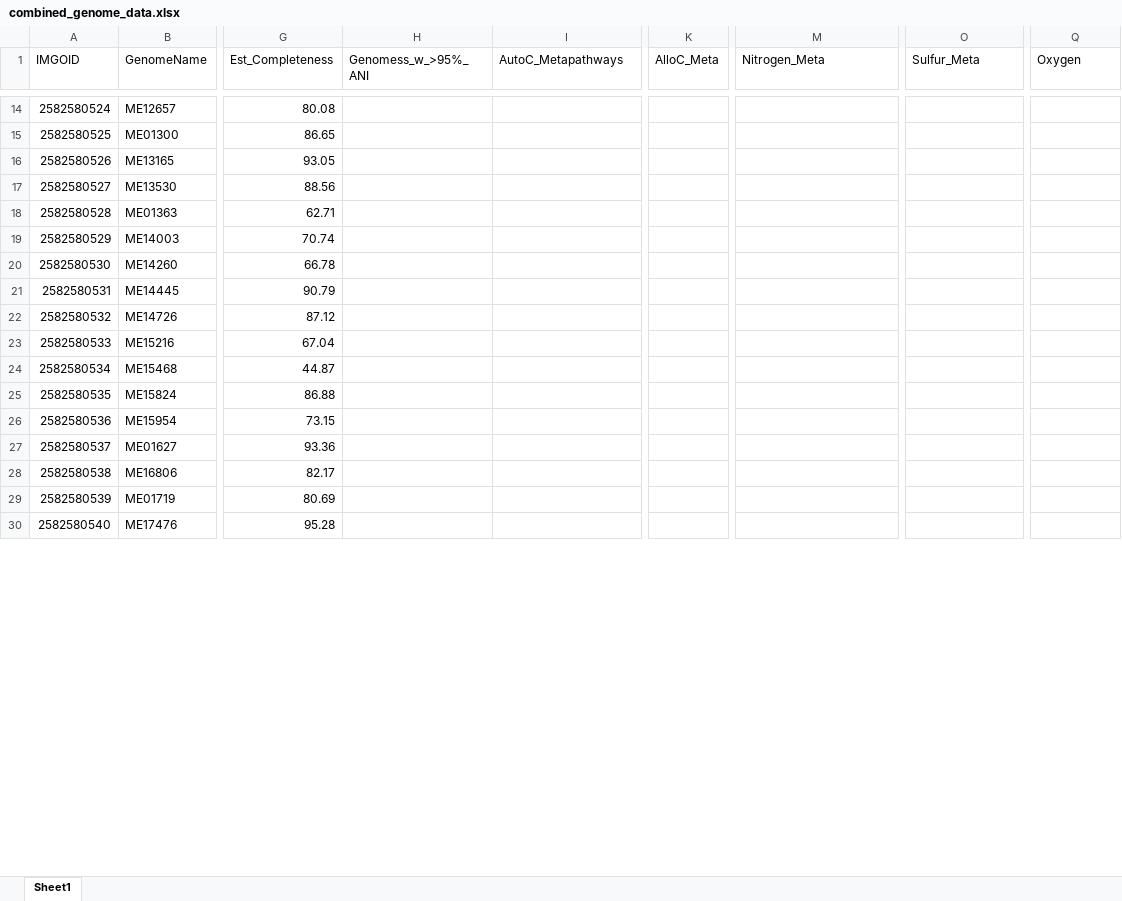
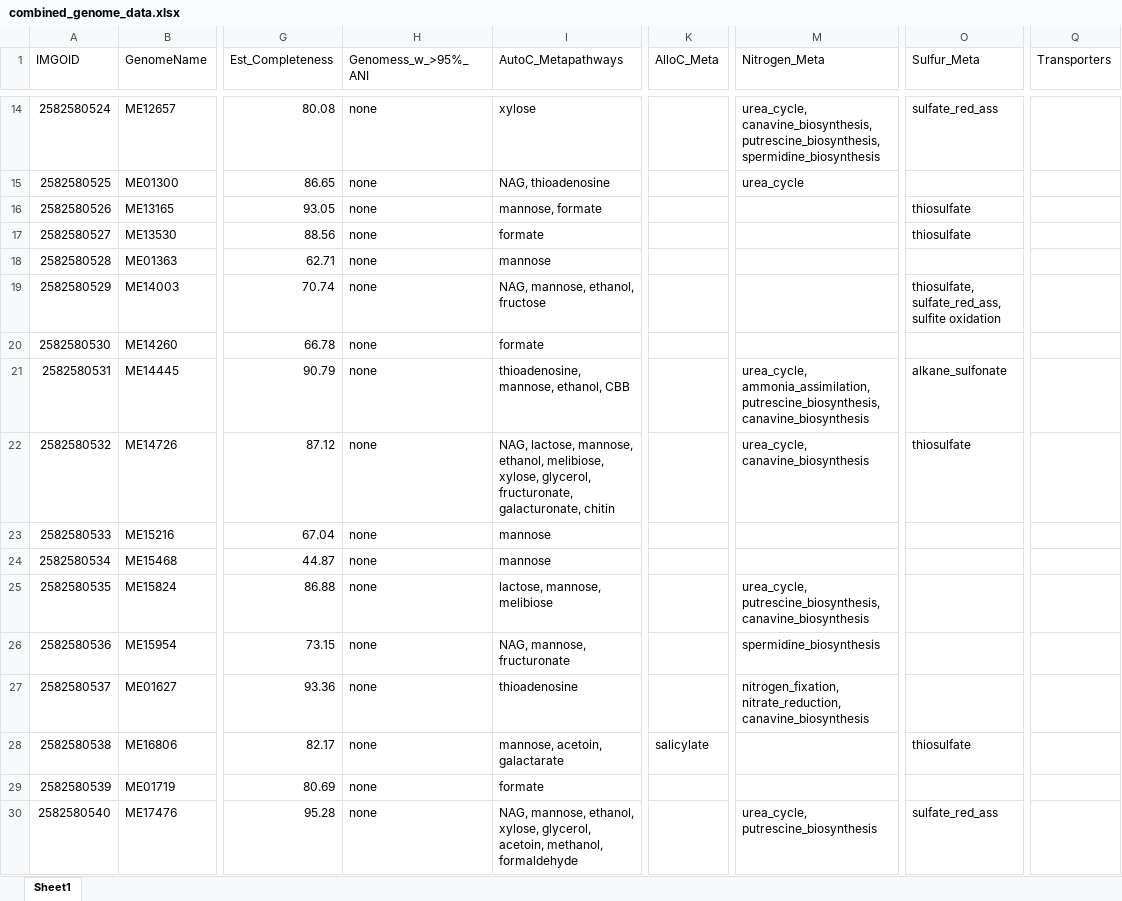
Before and after one commit to McMahonLab/MAGstravaganza, an Excel workbook: Data_files/combined_genome_data.xlsx, sheet Sheet1, drawn as a sheet; only a part is shown, gaps mark what is left out; values as stored, in another font and other column widths than the file's, no borders; the diff covers the shown part only; the diff names each change by its address in the sheet, - before the commit and + after, or states it on an @@ line.

Commit message:
Added table for comparing metapathways and IMG results, and tested some read coverage scripts

```diff
--- a/Data_files/combined_genome_data.xlsx (sheet Sheet1)
+++ b/Data_files/combined_genome_data.xlsx (sheet Sheet1)
-Q1: Oxygen
+Q1: Transporters
-H14:H30 (Genomess_w_>95%_ANI): (empty)
+H14:H30 (Genomess_w_>95%_ANI): none
-I14 (AutoC_Metapathways): (empty)
+I14 (AutoC_Metapathways): xylose
-M14 (Nitrogen_Meta): (empty)
+M14 (Nitrogen_Meta): urea_cycle, canavine_biosynthesis, putrescine_biosynthesis, spermidine_biosynthesis
-O14 (Sulfur_Meta): (empty)
+O14 (Sulfur_Meta): sulfate_red_ass
-I15 (AutoC_Metapathways): (empty)
+I15 (AutoC_Metapathways): NAG, thioadenosine
-M15 (Nitrogen_Meta): (empty)
+M15 (Nitrogen_Meta): urea_cycle
-I16 (AutoC_Metapathways): (empty)
+I16 (AutoC_Metapathways): mannose, formate
-O16:O17 (Sulfur_Meta): (empty)
+O16:O17 (Sulfur_Meta): thiosulfate
-I17 (AutoC_Metapathways): (empty)
+I17 (AutoC_Metapathways): formate
-I18 (AutoC_Metapathways): (empty)
+I18 (AutoC_Metapathways): mannose
-I19 (AutoC_Metapathways): (empty)
+I19 (AutoC_Metapathways): NAG, mannose, ethanol, fructose
-O19 (Sulfur_Meta): (empty)
+O19 (Sulfur_Meta): thiosulfate, sulfate_red_ass, sulfite oxidation
-I20 (AutoC_Metapathways): (empty)
+I20 (AutoC_Metapathways): formate
-I21 (AutoC_Metapathways): (empty)
+I21 (AutoC_Metapathways): thioadenosine, mannose, ethanol, CBB
-M21 (Nitrogen_Meta): (empty)
+M21 (Nitrogen_Meta): urea_cycle, ammonia_assimilation, putrescine_biosynthesis, canavine_biosynthesis
-O21 (Sulfur_Meta): (empty)
+O21 (Sulfur_Meta): alkane_sulfonate
-I22 (AutoC_Metapathways): (empty)
+I22 (AutoC_Metapathways): NAG, lactose, mannose, ethanol, melibiose, xylose, glycerol, fructuronate, galacturonate, chitin
-M22 (Nitrogen_Meta): (empty)
+M22 (Nitrogen_Meta): urea_cycle, canavine_biosynthesis
-O22 (Sulfur_Meta): (empty)
+O22 (Sulfur_Meta): thiosulfate
-I23:I24 (AutoC_Metapathways): (empty)
+I23:I24 (AutoC_Metapathways): mannose
-I25 (AutoC_Metapathways): (empty)
+I25 (AutoC_Metapathways): lactose, mannose, melibiose
-M25 (Nitrogen_Meta): (empty)
+M25 (Nitrogen_Meta): urea_cycle, putrescine_biosynthesis, canavine_biosynthesis
-I26 (AutoC_Metapathways): (empty)
+I26 (AutoC_Metapathways): NAG, mannose, fructuronate
-M26 (Nitrogen_Meta): (empty)
+M26 (Nitrogen_Meta): spermidine_biosynthesis
-I27 (AutoC_Metapathways): (empty)
+I27 (AutoC_Metapathways): thioadenosine
-M27 (Nitrogen_Meta): (empty)
+M27 (Nitrogen_Meta): nitrogen_fixation, nitrate_reduction, canavine_biosynthesis
-I28 (AutoC_Metapathways): (empty)
+I28 (AutoC_Metapathways): mannose, acetoin, galactarate
-K28 (AlloC_Meta): (empty)
+K28 (AlloC_Meta): salicylate
-O28 (Sulfur_Meta): (empty)
+O28 (Sulfur_Meta): thiosulfate
-I29 (AutoC_Metapathways): (empty)
+I29 (AutoC_Metapathways): formate
-I30 (AutoC_Metapathways): (empty)
+I30 (AutoC_Metapathways): NAG, mannose, ethanol, xylose, glycerol, acetoin, methanol, formaldehyde
-M30 (Nitrogen_Meta): (empty)
+M30 (Nitrogen_Meta): urea_cycle, putrescine_biosynthesis
-O30 (Sulfur_Meta): (empty)
+O30 (Sulfur_Meta): sulfate_red_ass
```
Also changed, not shown: 517 edited cells, cell formats and merged cells elsewhere in this sheet, Data_files/Metapathways_output/master_table.xlsx, 1 other file.
